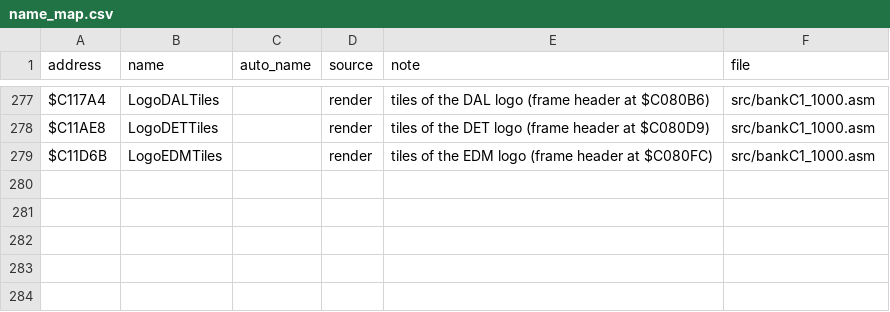
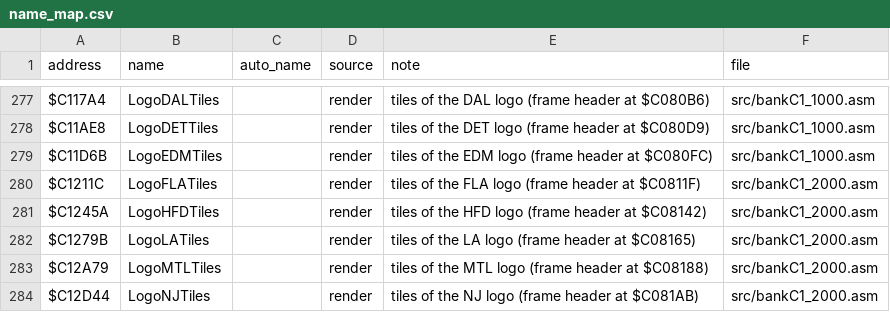
Before and after one commit to abdulahmad/NHL95SNES, a CSV file: docs/name_map.csv, drawn as a sheet; only a part is shown, gaps mark what is left out; the diff names each change by its address in the sheet, - before the commit and + after, or states it on an @@ line.

```diff
--- a/docs/name_map.csv
+++ b/docs/name_map.csv
+row 280: $C1211C | LogoFLATiles |  | render | tiles of the FLA logo (frame header at $C0811F) | src/bankC1_2000.asm
+row 281: $C1245A | LogoHFDTiles |  | render | tiles of the HFD logo (frame header at $C08142) | src/bankC1_2000.asm
+row 282: $C1279B | LogoLATiles |  | render | tiles of the LA logo (frame header at $C08165) | src/bankC1_2000.asm
+row 283: $C12A79 | LogoMTLTiles |  | render | tiles of the MTL logo (frame header at $C08188) | src/bankC1_2000.asm
+row 284: $C12D44 | LogoNJTiles |  | render | tiles of the NJ logo (frame header at $C081AB) | src/bankC1_2000.asm
```
Also changed, not shown: 3 other files.
